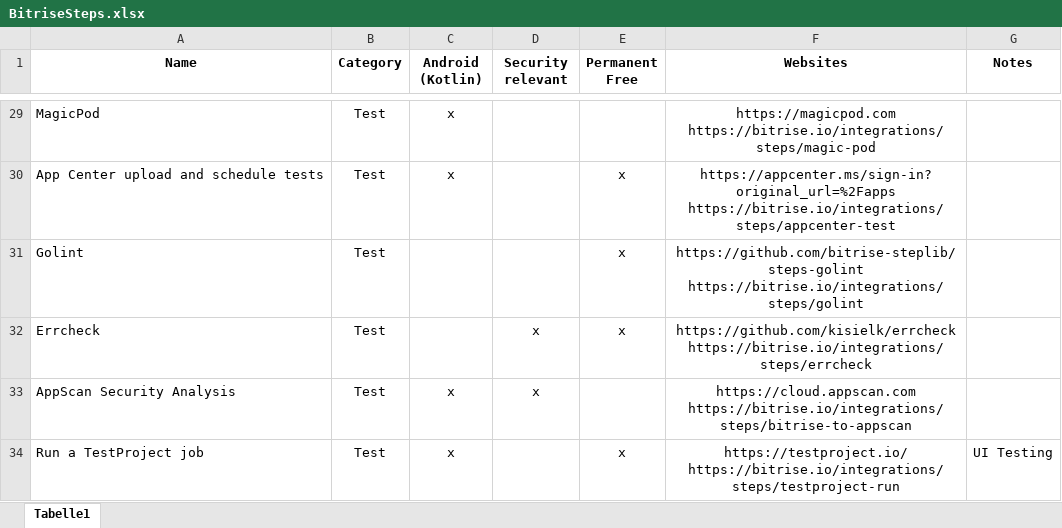
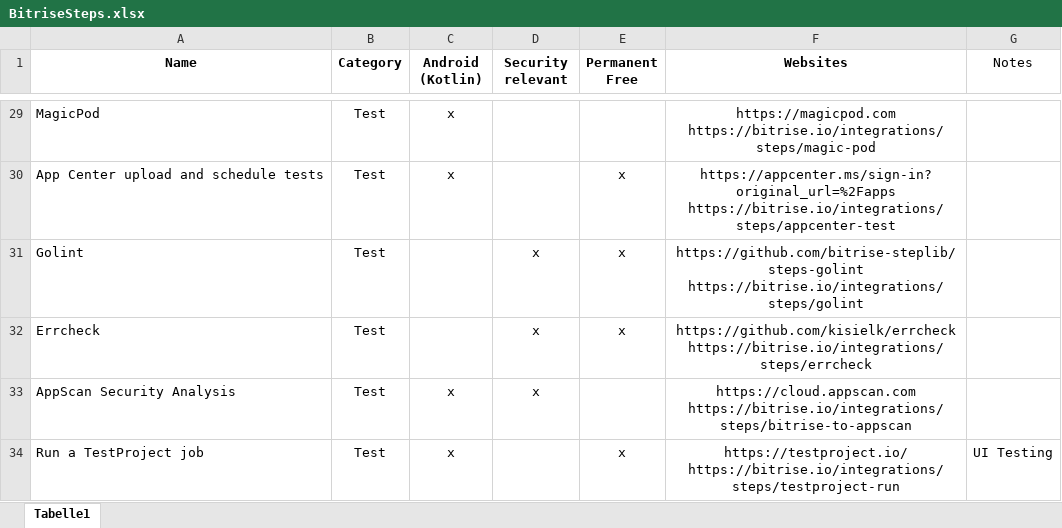
Before and after one commit to Flowdawan/MASTG-Android-Kotlin-App, an Excel workbook: Documents/BitriseSteps.xlsx, sheet Tabelle1, drawn as a sheet; only a part is shown, gaps mark what is left out; values as stored, in another font and other column widths than the file's, no borders; the diff covers the shown part only; the diff names each change by its address in the sheet, - before the commit and + after, or states it on an @@ line.

```diff
--- a/Documents/BitriseSteps.xlsx (sheet Tabelle1)
+++ b/Documents/BitriseSteps.xlsx (sheet Tabelle1)
-G1 bold: on
+G1 bold: off
-D31 (Security relevant): (empty)
+D31 (Security relevant): x
```
Also changed, not shown: 1 removed row, 32 edited cells and cell formats elsewhere in this sheet, 4 other files.
